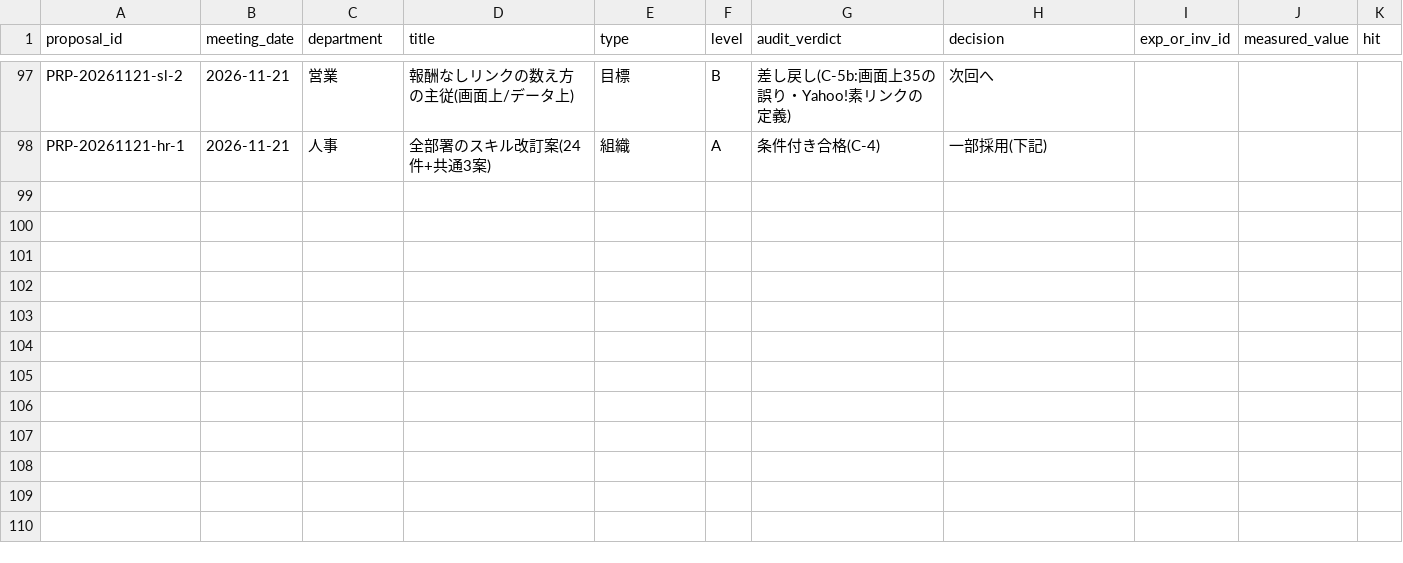
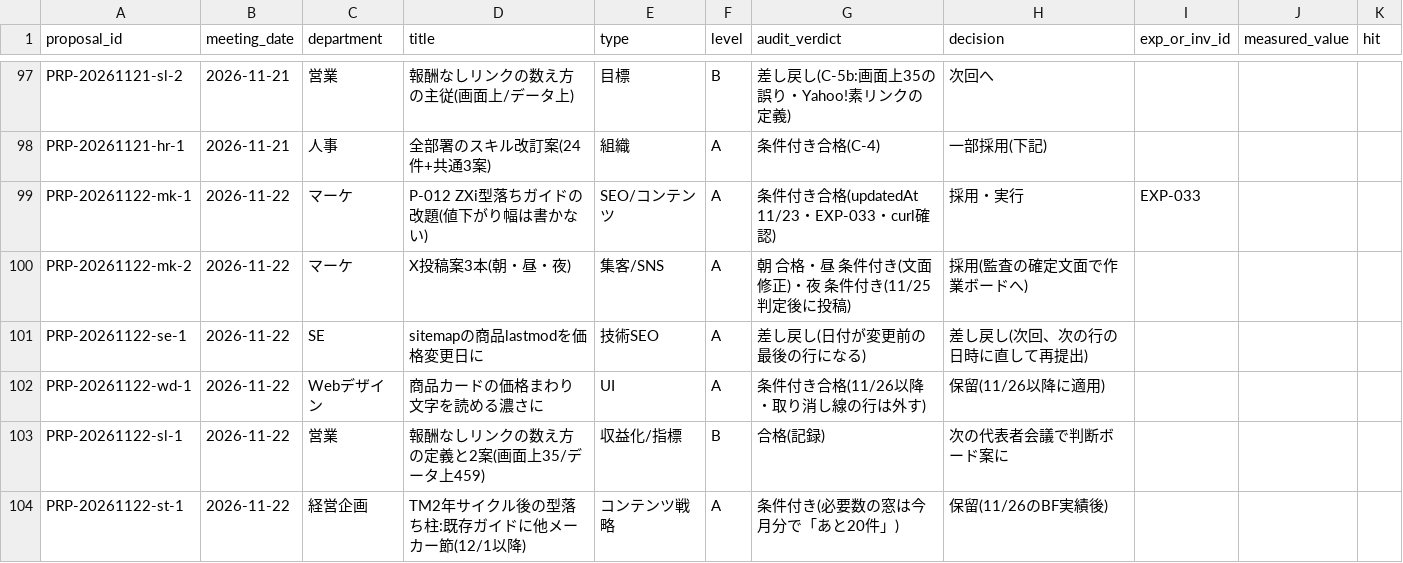
Before and after one commit to kiy-art/ddd, a CSV file: docs/knowledge/proposals.csv, drawn as a sheet; only a part is shown, gaps mark what is left out.

```diff
--- a/docs/knowledge/proposals.csv
+++ b/docs/knowledge/proposals.csv
@@ -98 +98,7 @@ PRP-20261121-sl-2,2026-11-21,営業,報酬なしリンクの数え方の主従(
 PRP-20261121-hr-1,2026-11-21,人事,全部署のスキル改訂案(24件+共通3案),組織,A,条件付き合格(C-4),一部採用(下記),,,
+PRP-20261122-mk-1,2026-11-22,マーケ,P-012 ZXi型落ちガイドの改題(値下がり幅は書かない),SEO/コンテンツ,A,条件付き合格(updatedAt 11/23・EXP-033・curl確認),採用・実行,EXP-033,,
+PRP-20261122-mk-2,2026-11-22,マーケ,X投稿案3本(朝・昼・夜),集客/SNS,A,朝 合格・昼 条件付き(文面修正)・夜 条件付き(11/25判定後に投稿),採用(監査の確定文面で作業ボードへ),,,
+PRP-20261122-se-1,2026-11-22,SE,sitemapの商品lastmodを価格変更日に,技術SEO,A,差し戻し(日付が変更前の最後の行になる),差し戻し(次回、次の行の日時に直して再提出),,,
+PRP-20261122-wd-1,2026-11-22,Webデザイン,商品カードの価格まわり文字を読める濃さに,UI,A,条件付き合格(11/26以降・取り消し線の行は外す),保留(11/26以降に適用),,,
+PRP-20261122-sl-1,2026-11-22,営業,報酬なしリンクの数え方の定義と2案(画面上35/データ上459),収益化/指標,B,合格(記録),次の代表者会議で判断ボード案に,,,
+PRP-20261122-st-1,2026-11-22,経営企画,TM2年サイクル後の型落ち柱:既存ガイドに他メーカー節(12/1以降),コンテンツ戦略,A,条件付き(必要数の窓は今月分で「あと20件」),保留(11/26のBF実績後),,,
```
Also changed, not shown: docs/knowledge/experiments.csv, 4 other files.
